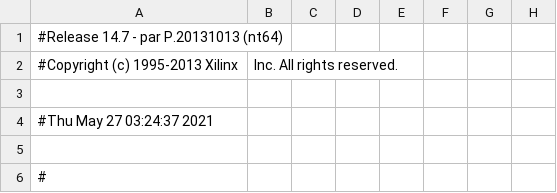
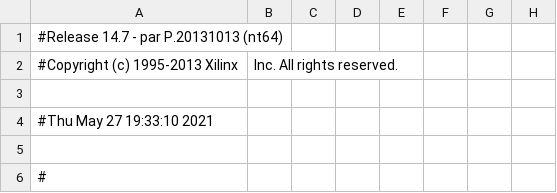
Before and after one commit to benzjakk/CHD_CountingStoreLimit, a CSV file: testTx/main01_pad.csv, drawn as a sheet; only a part is shown; the diff covers the shown part only; the diff names each change by its address in the sheet, - before the commit and + after, or states it on an @@ line.

```diff
--- a/testTx/main01_pad.csv
+++ b/testTx/main01_pad.csv
-A4: #Thu May 27 03:24:37 2021
+A4: #Thu May 27 19:33:10 2021
```
Also changed, not shown: 33 edited cells elsewhere in this file, 59 other files.
